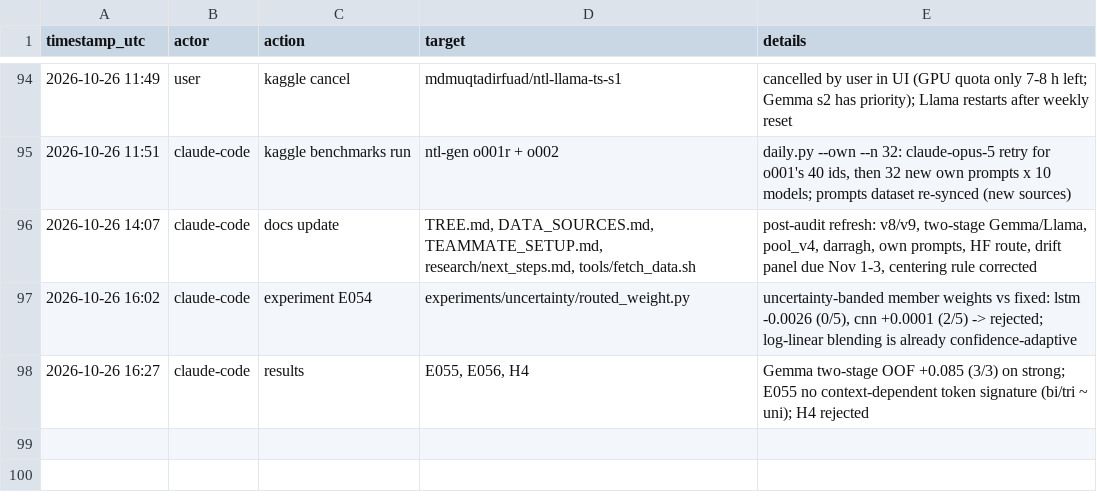
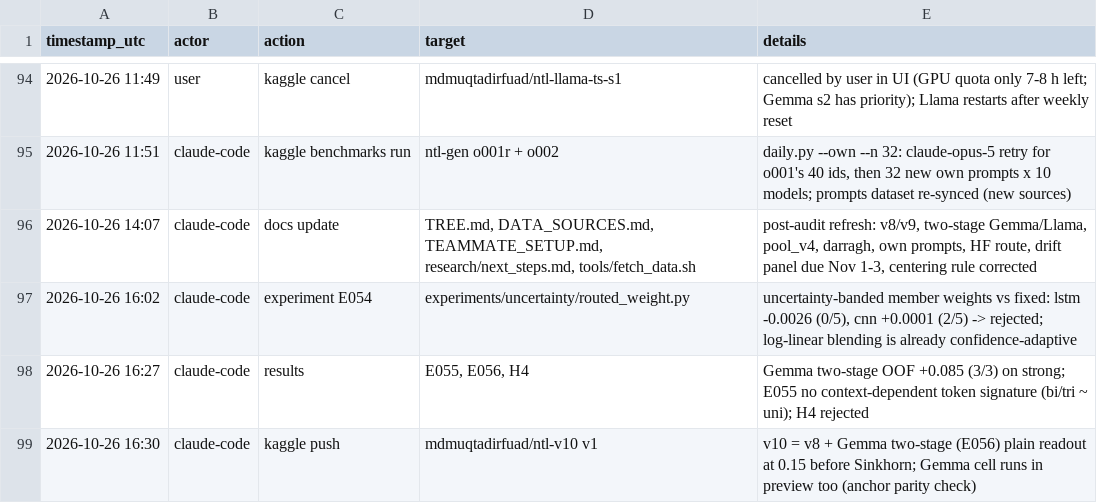
Before and after one commit to md-muqtadir-fuad/name-that-llm, a CSV file: paper/activity_log.csv, drawn as a sheet; only a part is shown, gaps mark what is left out.

Commit message:
v10: v8 + Gemma-4-12B two-stage member at 15% (test run pushed)

```diff
--- a/paper/activity_log.csv
+++ b/paper/activity_log.csv
@@ -98 +98,2 @@ timestamp_utc,actor,action,target,details
 2026-10-26 16:27,claude-code,results,"E055, E056, H4",Gemma two-stage OOF +0.085 (3/3) on strong; E055 no context-dependent token signature (bi/tri ~ uni); H4 rejected
+2026-10-26 16:30,claude-code,kaggle push,mdmuqtadirfuad/ntl-v10 v1,v10 = v8 + Gemma two-stage (E056) plain readout at 0.15 before Sinkhorn; Gemma cell runs in preview too (anchor parity check)
```
Also changed, not shown: 4 other files.
